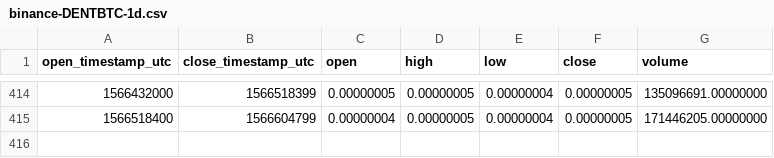
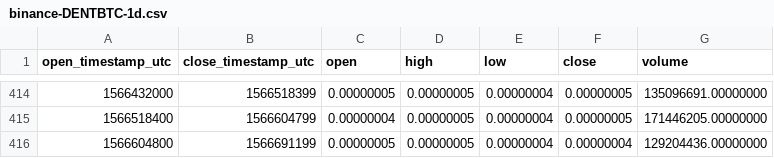
Before and after one commit to cryptobigbro/binance-DENTBTC, a CSV file: binance-DENTBTC-1d.csv, drawn as a sheet; only a part is shown, gaps mark what is left out.

```diff
--- a/binance-DENTBTC-1d.csv
+++ b/binance-DENTBTC-1d.csv
@@ -415 +415,2 @@ open_timestamp_utc,close_timestamp_utc,open,high,low,close,volume
 1566518400,1566604799,0.00000004,0.00000005,0.00000004,0.00000005,171446205.00000000
+1566604800,1566691199,0.00000005,0.00000005,0.00000004,0.00000004,129204436.00000000
```
Also changed, not shown: binance-DENTBTC-1h.csv.
